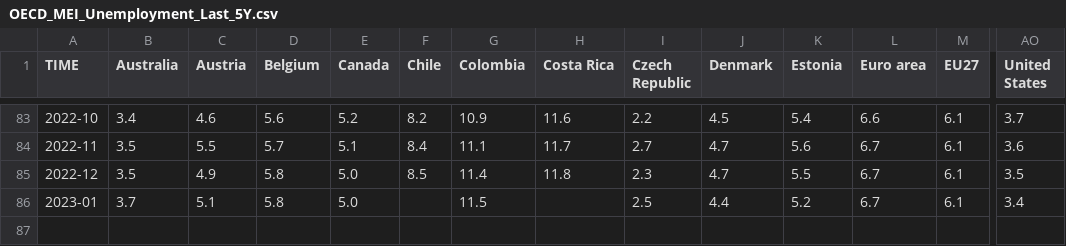
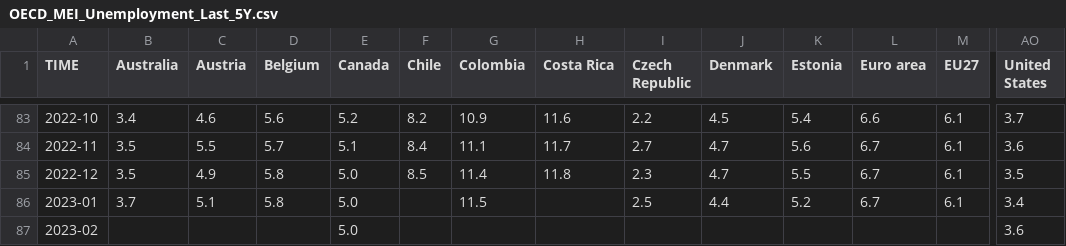
Before and after one commit to Qery-Data/Unemployment-OECD, a CSV file: data/OECD_MEI_Unemployment_Last_5Y.csv, drawn as a sheet; only a part is shown, gaps mark what is left out; rows hold the shown columns only; the diff names each change by its address in the sheet, - before the commit and + after, or states it on an @@ line.

Commit message:
Latest data: Mon Mar 13 10:08:51 UTC 2023

```diff
--- a/data/OECD_MEI_Unemployment_Last_5Y.csv
+++ b/data/OECD_MEI_Unemployment_Last_5Y.csv
+row 87: 2023-02 |  |  |  | 5.0 |  |  |  |  |  |  |  |  | 3.6
```
